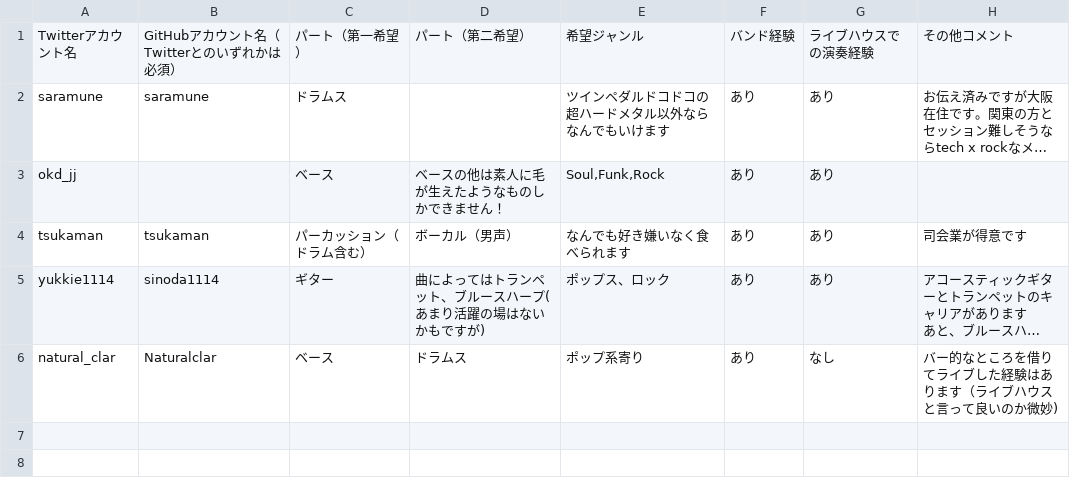
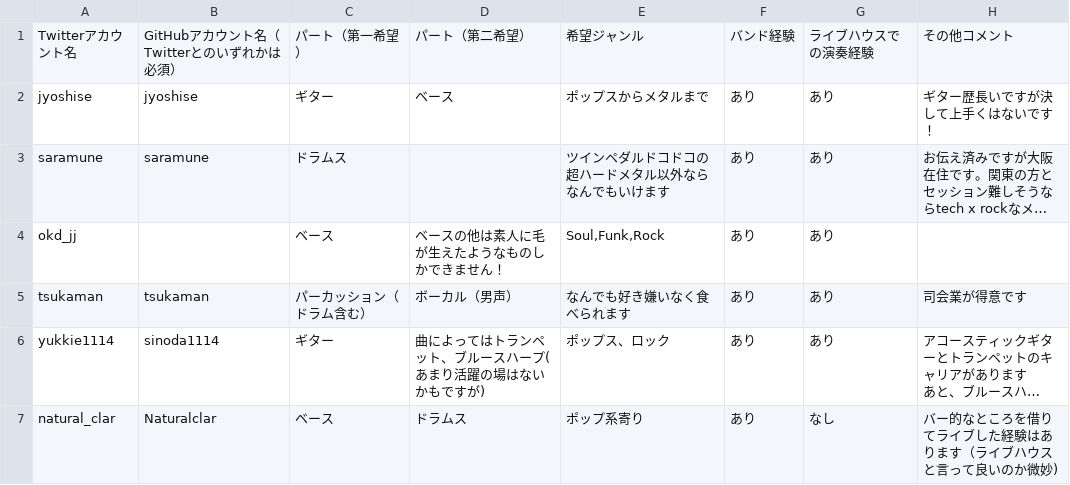
Before and after one commit to jyoshise/tech-rock-festival, a CSV file: members.csv, drawn as a sheet; long unchanged cells end in …; the diff names each change by its address in the sheet, - before the commit and + after, or states it on an @@ line.

Commit message:
update members.csv

```diff
--- a/members.csv
+++ b/members.csv
+row 2: jyoshise | jyoshise | ギター | ベース | ポップスからメタルまで | あり | あり | ギター歴長いですが決して上手くはないです！
```
